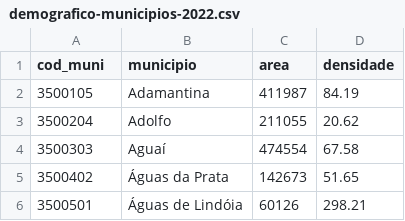
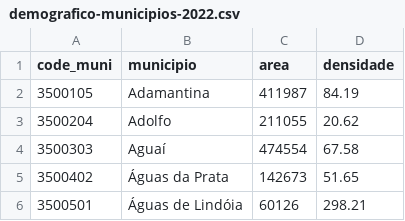
Before and after one commit to matheus-fernandes/criminalidade-dataset, a CSV file: demografico-municipios/demografico-municipios-2022.csv, drawn as a sheet; only a part is shown.

Commit message:
Update demografico-municipios-2022.csv

```diff
--- a/demografico-municipios/demografico-municipios-2022.csv
+++ b/demografico-municipios/demografico-municipios-2022.csv
@@ -1,2 +1,2 @@
-cod_muni,municipio,area,densidade
+code_muni,municipio,area,densidade
 3500105,Adamantina,411987,84.19
```
